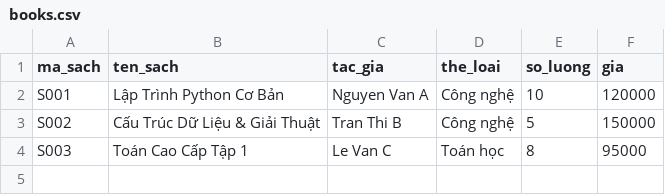
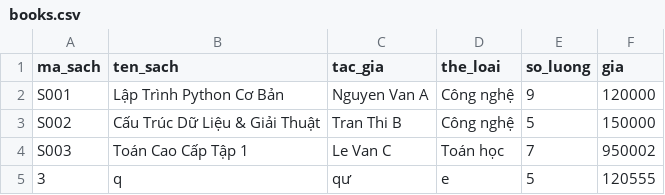
Before and after one commit to NDT06112k6/library_system_TT02D, a CSV file: database/books.csv, drawn as a sheet.

```diff
--- a/database/books.csv
+++ b/database/books.csv
@@ -1,4 +1,5 @@
 ma_sach,ten_sach,tac_gia,the_loai,so_luong,gia
-S001,Lập Trình Python Cơ Bản,Nguyen Van A,Công nghệ,10,120000
+S001,Lập Trình Python Cơ Bản,Nguyen Van A,Công nghệ,9,120000
 S002,Cấu Trúc Dữ Liệu & Giải Thuật,Tran Thi B,Công nghệ,5,150000
-S003,Toán Cao Cấp Tập 1,Le Van C,Toán học,8,95000
+S003,Toán Cao Cấp Tập 1,Le Van C,Toán học,7,950002
+3,q,qư,e,5,120555
```
Also changed, not shown: 9 other files.
